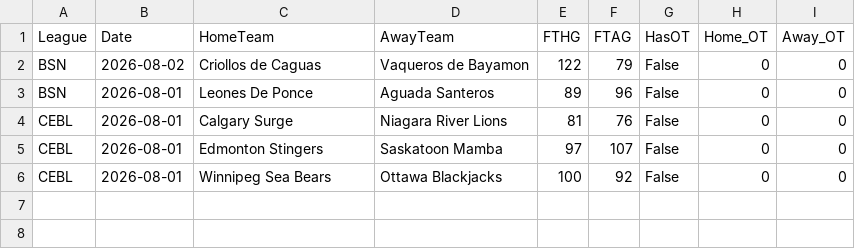
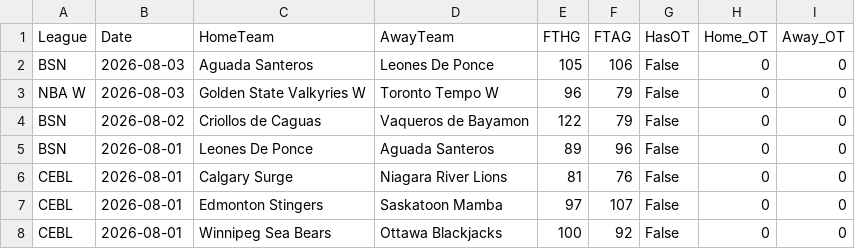
Before and after one commit to MatiasEspildora/pulpo-paul-bot, a CSV file: historico_mensual/basketball/historico_2026_08.csv, drawn as a sheet; the diff names each change by its address in the sheet, - before the commit and + after, or states it on an @@ line.

```diff
--- a/historico_mensual/basketball/historico_2026_08.csv
+++ b/historico_mensual/basketball/historico_2026_08.csv
+row 2: BSN | 2026-08-03 | Aguada Santeros | Leones De Ponce | 105 | 106 | False | 0 | 0
+row 3: NBA W | 2026-08-03 | Golden State Valkyries W | Toronto Tempo W | 96 | 79 | False | 0 | 0
```
Also changed, not shown: 3 other files.
